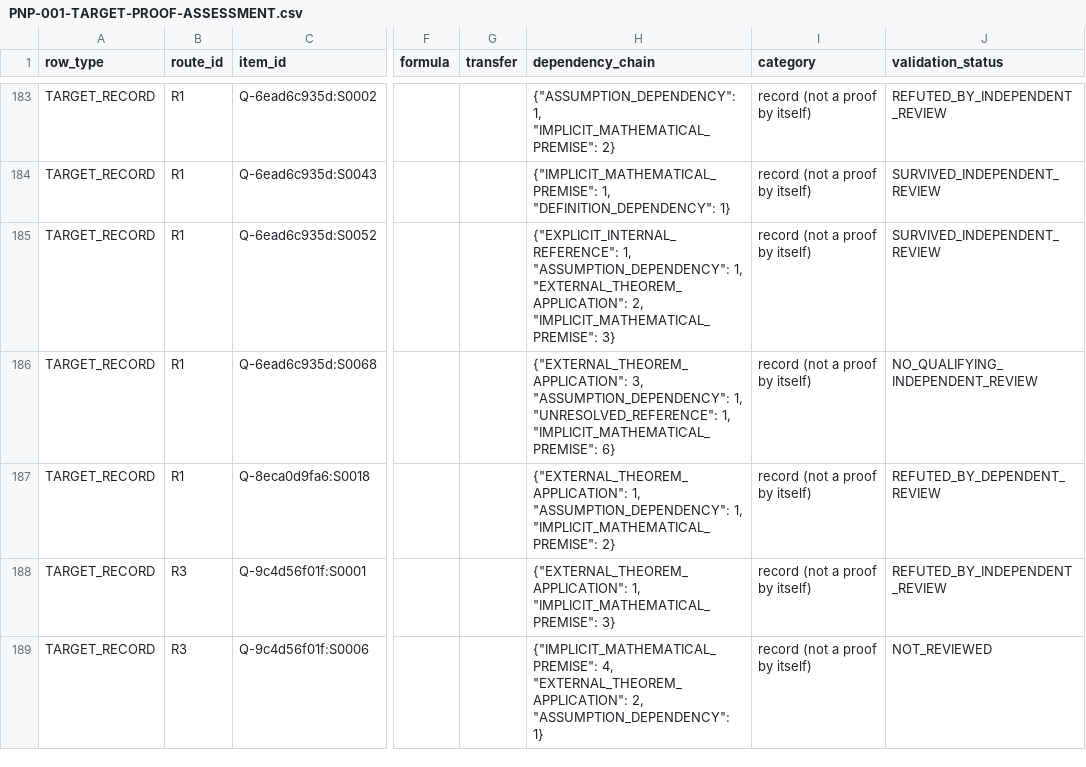
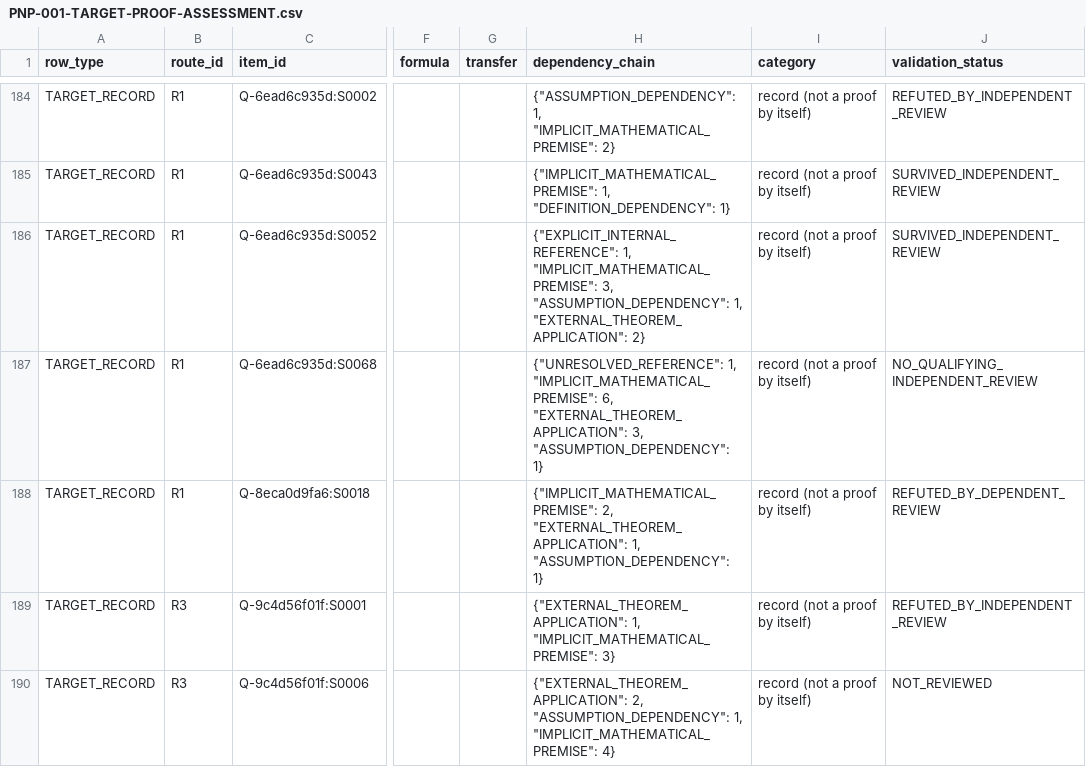
Before and after one commit to tonnestate/FruitStack-Eval, a CSV file: results/PNP-001-2026-11-18/target-assessment/PNP-001-TARGET-PROOF-ASSESSMENT.csv, drawn as a sheet; only a part is shown, gaps mark what is left out; addresses are those after the commit; the diff covers the shown part only; the diff names each change by its address in the sheet, - before the commit and + after, or states it on an @@ line.

```diff
--- a/results/PNP-001-2026-11-18/target-assessment/PNP-001-TARGET-PROOF-ASSESSMENT.csv
+++ b/results/PNP-001-2026-11-18/target-assessment/PNP-001-TARGET-PROOF-ASSESSMENT.csv
-H186 (dependency_chain): {"EXPLICIT_INTERNAL_REFERENCE": 1, "ASSUMPTION_DEPENDENCY": 1, "EXTERNAL_THEOREM_APPLICATION": 2, "IMPLICIT_MATHEMATICAL_PREMISE": 3}
+H186 (dependency_chain): {"EXPLICIT_INTERNAL_REFERENCE": 1, "IMPLICIT_MATHEMATICAL_PREMISE": 3, "ASSUMPTION_DEPENDENCY": 1, "EXTERNAL_THEOREM_APPLICATION": 2}
-H187 (dependency_chain): {"EXTERNAL_THEOREM_APPLICATION": 3, "ASSUMPTION_DEPENDENCY": 1, "UNRESOLVED_REFERENCE": 1, "IMPLICIT_MATHEMATICAL_PREMISE": 6}
+H187 (dependency_chain): {"UNRESOLVED_REFERENCE": 1, "IMPLICIT_MATHEMATICAL_PREMISE": 6, "EXTERNAL_THEOREM_APPLICATION": 3, "ASSUMPTION_DEPENDENCY": 1}
-H188 (dependency_chain): {"EXTERNAL_THEOREM_APPLICATION": 1, "ASSUMPTION_DEPENDENCY": 1, "IMPLICIT_MATHEMATICAL_PREMISE": 2}
+H188 (dependency_chain): {"IMPLICIT_MATHEMATICAL_PREMISE": 2, "EXTERNAL_THEOREM_APPLICATION": 1, "ASSUMPTION_DEPENDENCY": 1}
-H190 (dependency_chain): {"IMPLICIT_MATHEMATICAL_PREMISE": 4, "EXTERNAL_THEOREM_APPLICATION": 2, "ASSUMPTION_DEPENDENCY": 1}
+H190 (dependency_chain): {"EXTERNAL_THEOREM_APPLICATION": 2, "ASSUMPTION_DEPENDENCY": 1, "IMPLICIT_MATHEMATICAL_PREMISE": 4}
```
Also changed, not shown: 1 added row and 9 edited cells elsewhere in this file.
